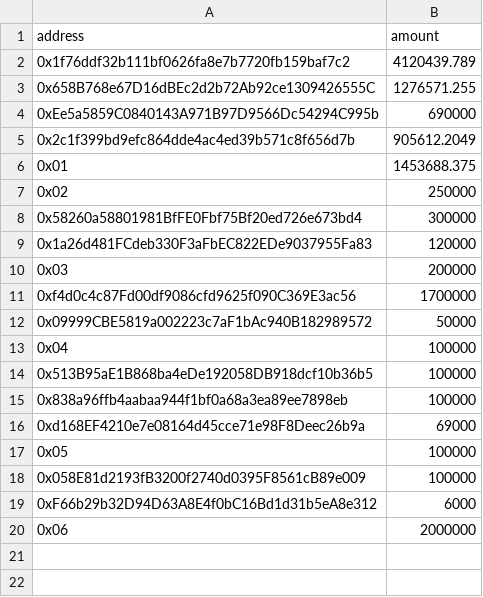
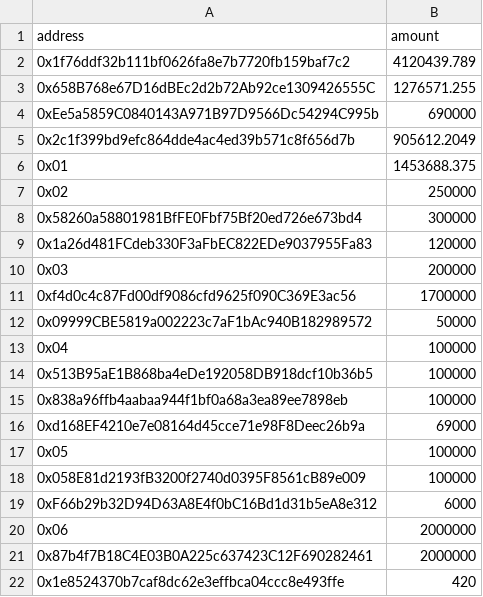
Before and after one commit to SpankChain/token-vault, a CSV file: investors.csv, drawn as a sheet.

```diff
--- a/investors.csv
+++ b/investors.csv
@@ -20 +20,3 @@ address,amount
 0x06,2000000
+0x87b4f7B18C4E03B0A225c637423C12F690282461,2000000
+0x1e8524370b7caf8dc62e3effbca04ccc8e493ffe,420
```
Also changed, not shown: 3 other files.
